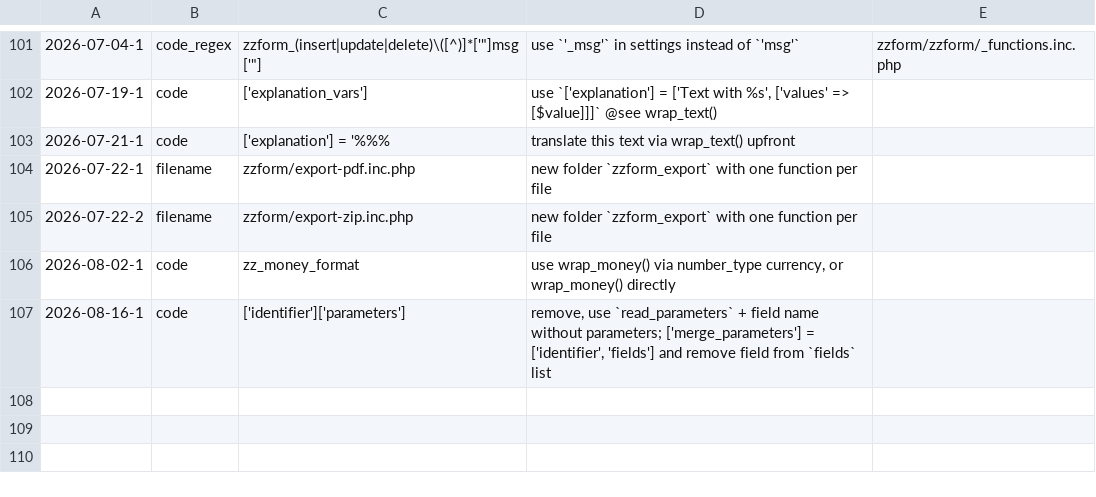
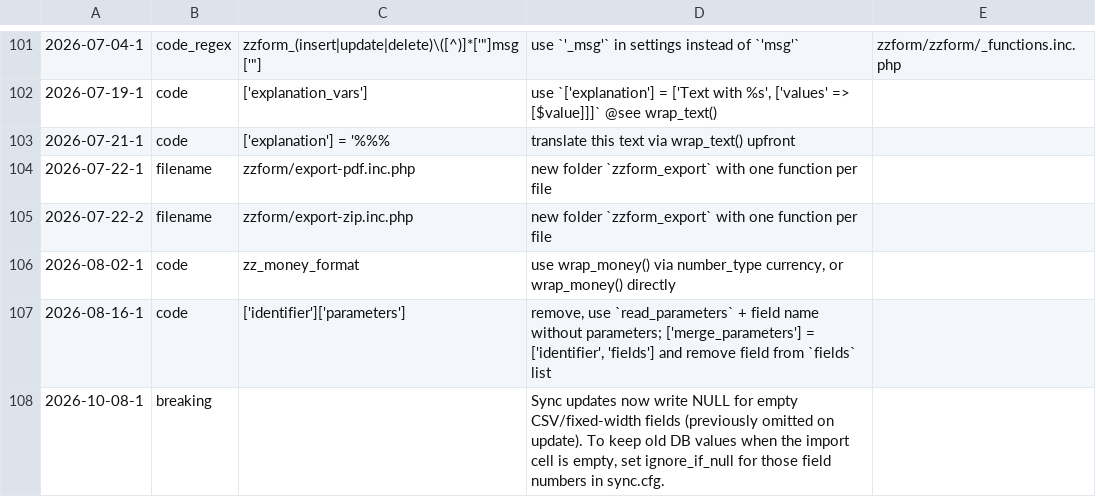
Before and after one commit to koenige/zzform, a TSV file: configuration/deprecations.tsv, drawn as a sheet; only a part is shown, gaps mark what is left out; the diff names each change by its address in the sheet, - before the commit and + after, or states it on an @@ line.

Commit message:
sync: write NULL from import instead of keeping stale field values (breaking change if you relied on null values to be ignored)

```diff
--- a/configuration/deprecations.tsv
+++ b/configuration/deprecations.tsv
+row 108: 2026-10-08-1 | breaking |  | Sync updates now write NULL for empty CSV/fixed-width fields (previously omitted on update). To keep old DB values when the import cell is empty, set ignore_if_null for those field numbers in sync.cfg.
```
Also changed, not shown: 1 other file.
